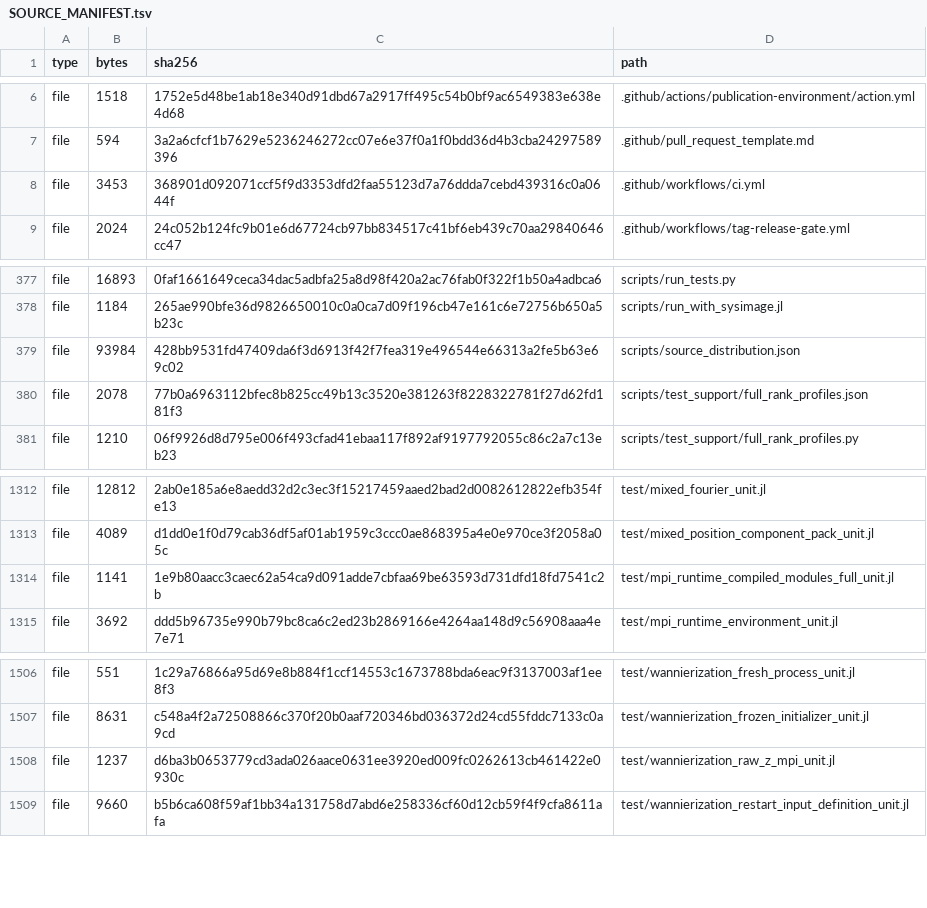
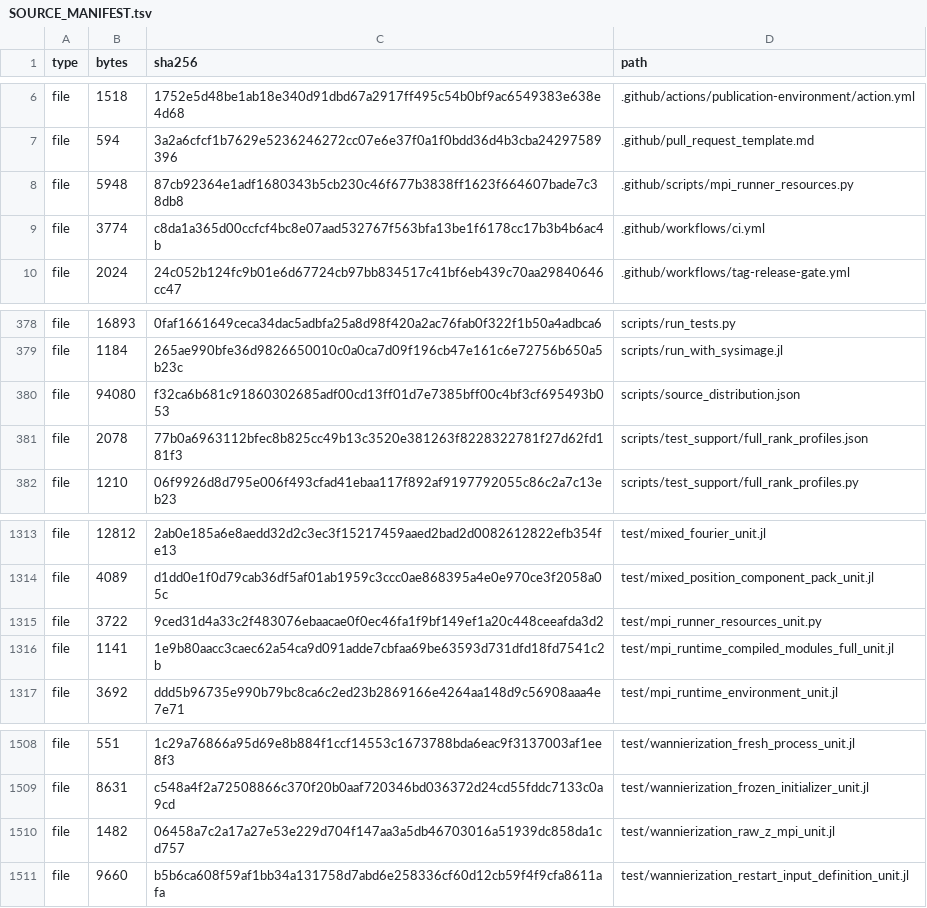
Before and after one commit to ZhuochengLu/WannierNLQG, a TSV file: SOURCE_MANIFEST.tsv, drawn as a sheet; only a part is shown, gaps mark what is left out.

Commit message:
Observe MPI runner capacity and profile progress without changing tests

```diff
--- a/SOURCE_MANIFEST.tsv
+++ b/SOURCE_MANIFEST.tsv
@@ -7,3 +7,4 @@ file	1518	1752e5d48be1ab18e340d91dbd67a2917ff495c54b0bf9ac6549383e638e4d68	.gith
 file	594	3a2a6cfcf1b7629e5236246272cc07e6e37f0a1f0bdd36d4b3cba24297589396	.github/pull_request_template.md
-file	3453	368901d092071ccf5f9d3353dfd2faa55123d7a76ddda7cebd439316c0a0644f	.github/workflows/ci.yml
+file	5948	87cb92364e1adf1680343b5cb230c46f677b3838ff1623f664607bade7c38db8	.github/scripts/mpi_runner_resources.py
+file	3774	c8da1a365d00ccfcf4bc8e07aad532767f563bfa13be1f6178cc17b3b4b6ac4b	.github/workflows/ci.yml
 file	2024	24c052b124fc9b01e6d67724cb97bb834517c41bf6eb439c70aa29840646cc47	.github/workflows/tag-release-gate.yml
@@ -378,3 +379,3 @@ file	16893	0faf1661649ceca34dac5adbfa25a8d98f420a2ac76fab0f322f1b50a4adbca6	scri
 file	1184	265ae990bfe36d9826650010c0a0ca7d09f196cb47e161c6e72756b650a5b23c	scripts/run_with_sysimage.jl
-file	93984	428bb9531fd47409da6f3d6913f42f7fea319e496544e66313a2fe5b63e69c02	scripts/source_distribution.json
+file	94080	f32ca6b681c91860302685adf00cd13ff01d7e7385bff00c4bf3cf695493b053	scripts/source_distribution.json
 file	2078	77b0a6963112bfec8b825cc49b13c3520e381263f8228322781f27d62fd181f3	scripts/test_support/full_rank_profiles.json
@@ -1313,2 +1314,3 @@ file	12812	2ab0e185a6e8aedd32d2c3ec3f15217459aaed2bad2d0082612822efb354fe13	test
 file	4089	d1dd0e1f0d79cab36df5af01ab1959c3ccc0ae868395a4e0e970ce3f2058a05c	test/mixed_position_component_pack_unit.jl
+file	3722	9ced31d4a33c2f483076ebaacae0f0ec46fa1f9bf149ef1a20c448ceeafda3d2	test/mpi_runner_resources_unit.py
 file	1141	1e9b80aacc3caec62a54ca9d091adde7cbfaa69be63593d731dfd18fd7541c2b	test/mpi_runtime_compiled_modules_full_unit.jl
@@ -1507,3 +1509,3 @@ file	551	1c29a76866a95d69e8b884f1ccf14553c1673788bda6eac9f3137003af1ee8f3	test/w
 file	8631	c548a4f2a72508866c370f20b0aaf720346bd036372d24cd55fddc7133c0a9cd	test/wannierization_frozen_initializer_unit.jl
-file	1237	d6ba3b0653779cd3ada026aace0631ee3920ed009fc0262613cb461422e0930c	test/wannierization_raw_z_mpi_unit.jl
+file	1482	06458a7c2a17a27e53e229d704f147aa3a5db46703016a51939dc858da1cd757	test/wannierization_raw_z_mpi_unit.jl
 file	9660	b5b6ca608f59af1bb34a131758d7abd6e258336cf60d12cb59f4f9cfa8611afa	test/wannierization_restart_input_definition_unit.jl
```
Also changed, not shown: 6 other files.
